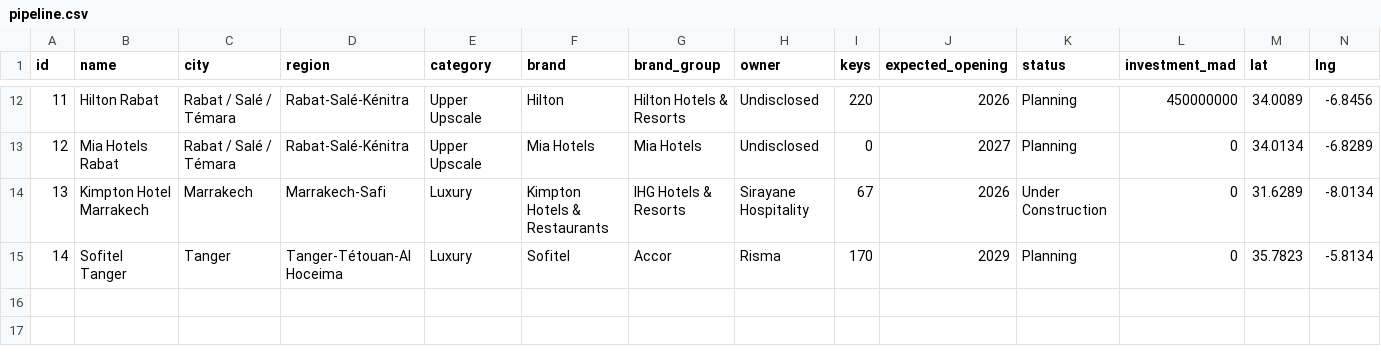
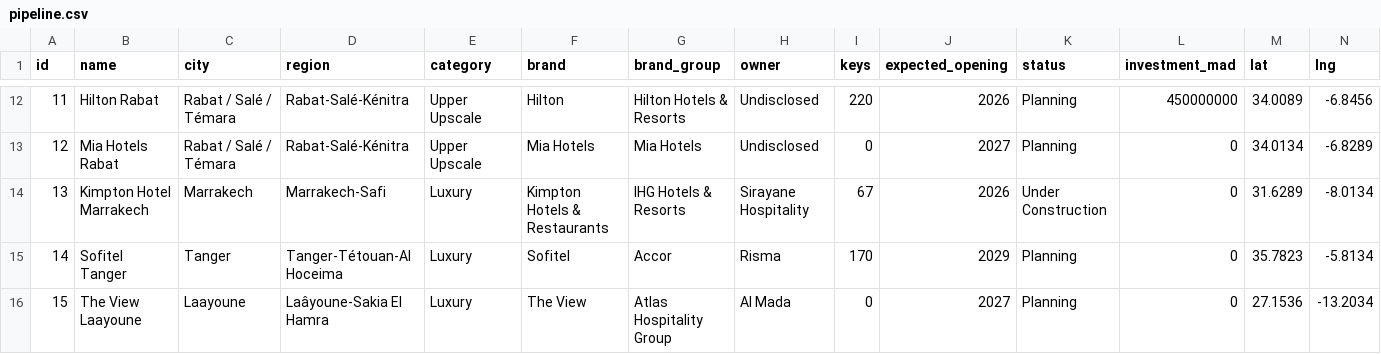
Before and after one commit to oaddahre/hospitalityiq, a CSV file: pipeline.csv, drawn as a sheet; only a part is shown, gaps mark what is left out; rows hold the shown columns only; the diff names each change by its address in the sheet, - before the commit and + after, or states it on an @@ line.

Commit message:
Add The View Laayoune to pipeline
New Atlas Hospitality Group project for Laayoune. Keys and investment
are unconfirmed, so both are set to 0 — the pipeline screen already
renders 0 keys/investment as "TBC" (same convention used for Mia
Hotels Rabat).

```diff
--- a/pipeline.csv
+++ b/pipeline.csv
+row 16: 15 | The View Laayoune | Laayoune | Laâyoune-Sakia El Hamra | Luxury | The View | Atlas Hospitality Group | Al Mada | 0 | 2027 | Planning | 0 | 27.1536 | -13.2034
```
